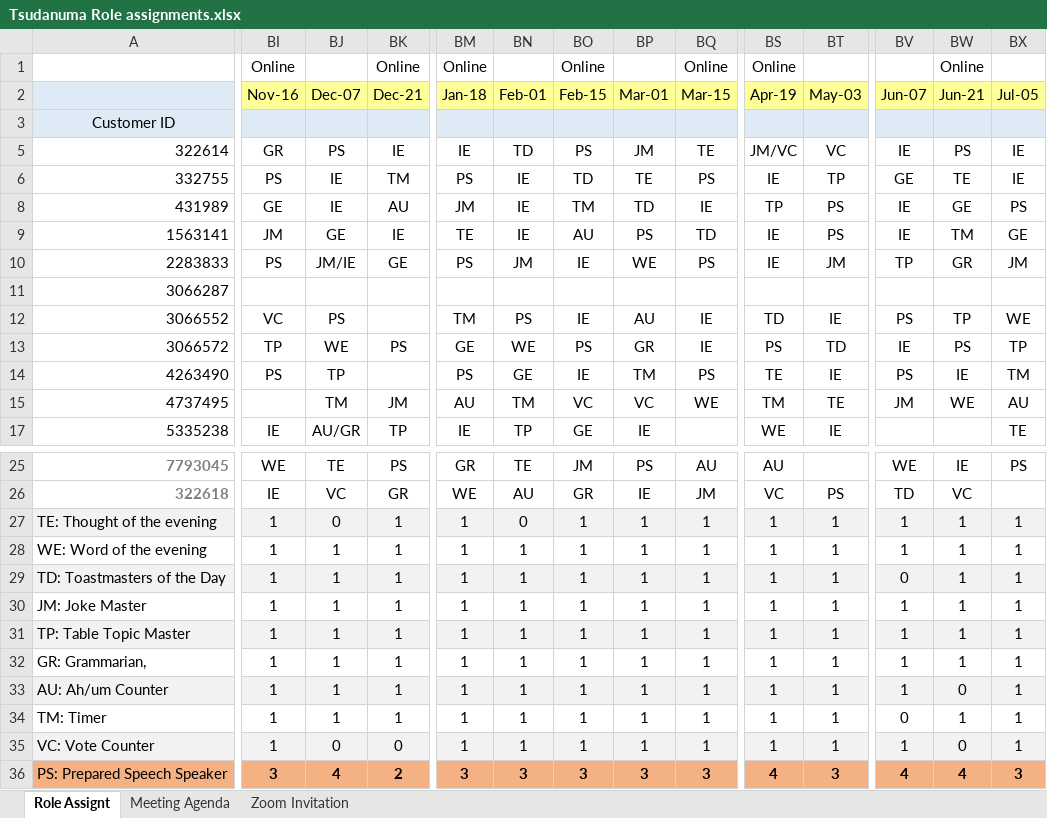
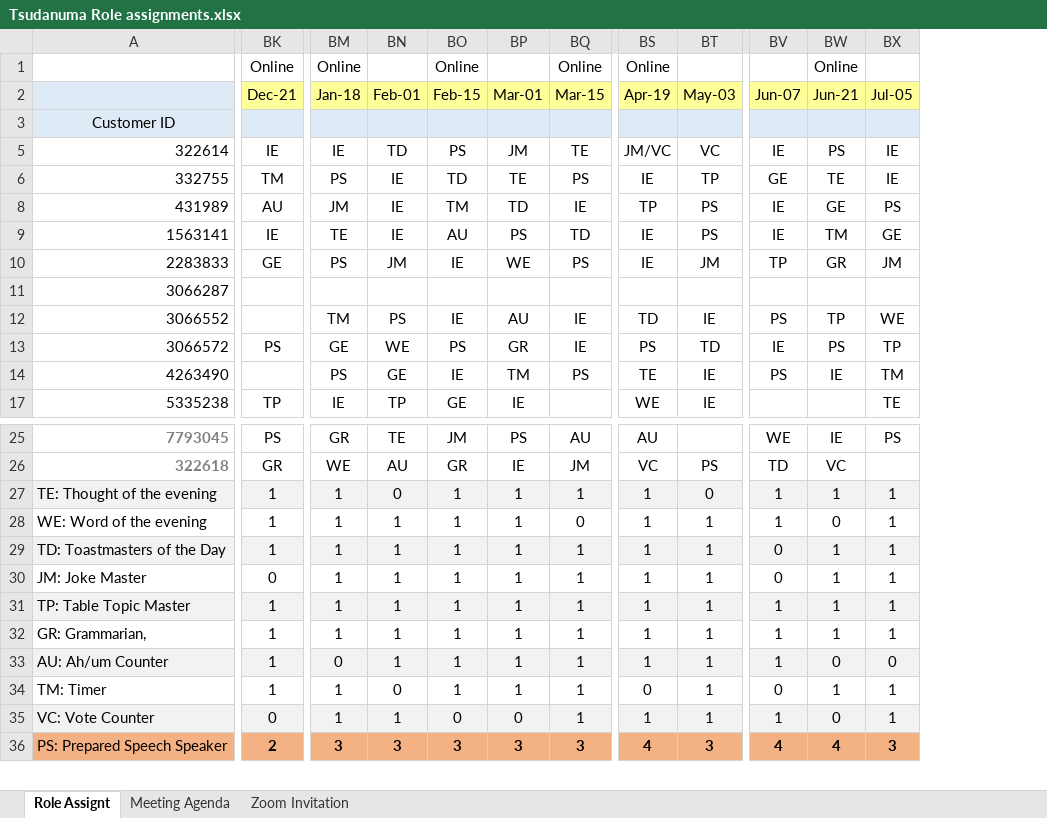
Before and after one commit to MasayukiTanaka0412/TsudanumaTMC, an Excel workbook: Tsudanuma Role assignments.xlsx, sheet Role Assignt, drawn as a sheet; only a part is shown, gaps mark what is left out; values as stored, in another font and other column widths than the file's, no borders; rows hold the shown columns only; the diff covers the shown part only; the diff names each change by its address in the sheet, - before the commit and + after, or states it on an @@ line.

Commit message:
Add files via upload

```diff
--- a/Tsudanuma Role assignments.xlsx (sheet Role Assignt)
+++ b/Tsudanuma Role assignments.xlsx (sheet Role Assignt)
@@ column BI (Nov-16) hidden, row 1: Online; rows 5-14: GR | PS | GE | JM | PS |  | VC | TP | PS; row 17: IE; rows 25-36: WE | IE | 1 | 1 | 1 | 1 | 1 | 1 | 1 | 1 | 1 | 3 @@
@@ column BJ (Dec-07) hidden, rows 5-14: PS | IE | IE | GE | JM/IE |  | PS | WE | TP; row 17: AU/GR; rows 25-36: TE | VC | 0 | 1 | 1 | 1 | 1 | 1 | 1 | 1 | 0 | 4 @@
-row 15: 4737495 |  | TM | JM | AU | TM | VC | VC | WE | TM | TE | JM | WE | AU
-BT27 (May-03): 1
+BT27 (May-03): 0
-BQ28 (Mar-15): 1
+BQ28 (Mar-15): 0
-BW28 (Jun-21): 1
+BW28 (Jun-21): 0
-BK30 (Dec-21): 1
+BK30 (Dec-21): 0
-BV30 (Jun-07): 1
+BV30 (Jun-07): 0
-BM33 (Jan-18): 1
+BM33 (Jan-18): 0
-BX33 (Jul-05): 1
+BX33 (Jul-05): 0
-BN34 (Feb-01): 1
+BN34 (Feb-01): 0
-BS34 (Apr-19): 1
+BS34 (Apr-19): 0
-BO35 (Feb-15): 1
+BO35 (Feb-15): 0
-BP35 (Mar-01): 1
+BP35 (Mar-01): 0
```
Also changed, not shown: 1 edited cell elsewhere in this sheet.
